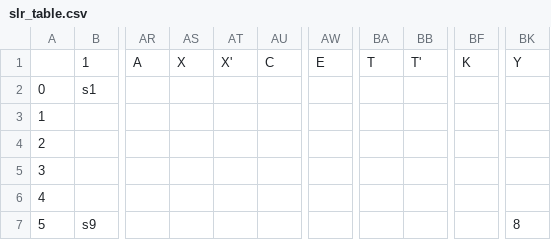
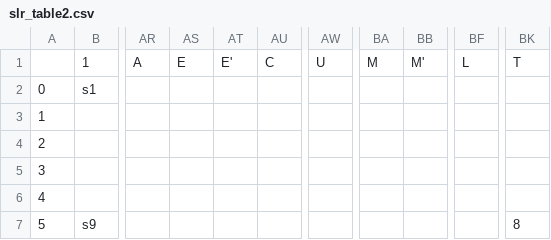
Before and after one commit to GitNickProgramming/Proj01, a CSV file: slr_table2.csv (was slr_table.csv), drawn as a sheet; only a part is shown, gaps mark what is left out; the diff names each change by its address in the sheet, - before the commit and + after, or states it on an @@ line.

```diff
--- a/slr_table.csv
+++ b/slr_table2.csv
-AS1: X
+AS1: E
-AT1: X'
+AT1: E'
-AW1: E
+AW1: U
-BA1: T
+BA1: M
-BB1: T'
+BB1: M'
-BF1: K
+BF1: L
-BK1: Y
+BK1: T
```
Also changed, not shown: 3 other files.
